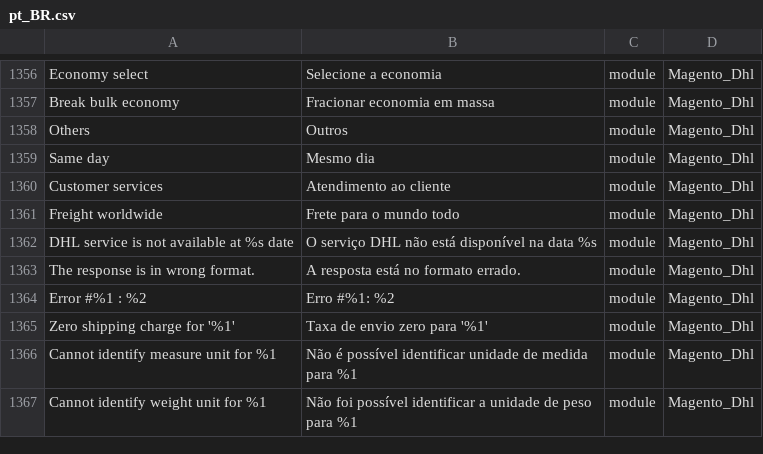
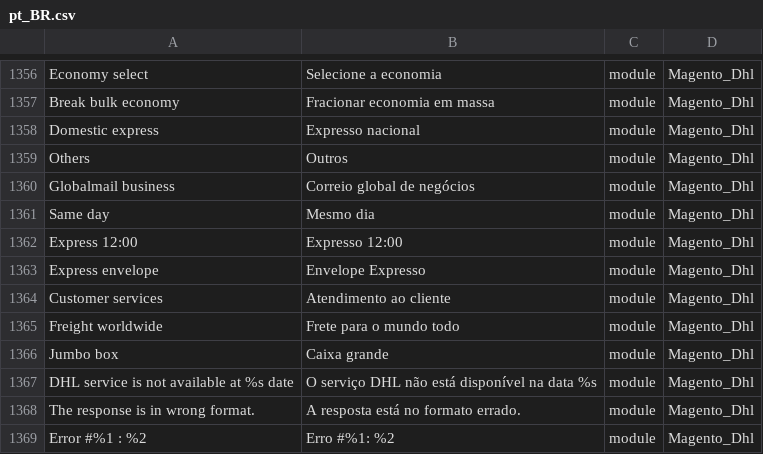
Before and after one commit to webjump/language_pt_br, a CSV file: pt_BR.csv, drawn as a sheet; only a part is shown, gaps mark what is left out; the shorter side is filled out with more unchanged rows; the diff covers the shown part only; the diff names each change by its address in the sheet, - before the commit and + after, or states it on an @@ line.

```diff
--- a/pt_BR.csv
+++ b/pt_BR.csv
+row 1358: Domestic express | Expresso nacional | module | Magento_Dhl
+row 1360: Globalmail business | Correio global de negócios | module | Magento_Dhl
+row 1362: Express 12:00 | Expresso 12:00 | module | Magento_Dhl
+row 1363: Express envelope | Envelope Expresso | module | Magento_Dhl
+row 1366: Jumbo box | Caixa grande | module | Magento_Dhl
```
Also changed, not shown: 32 added rows elsewhere in this file, 1 other file.
